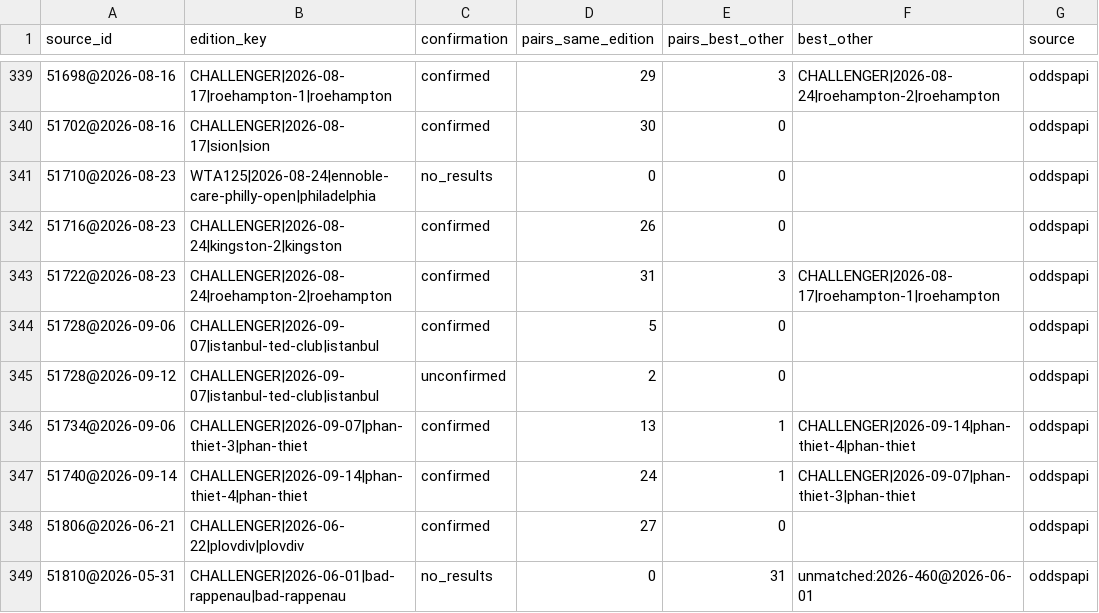
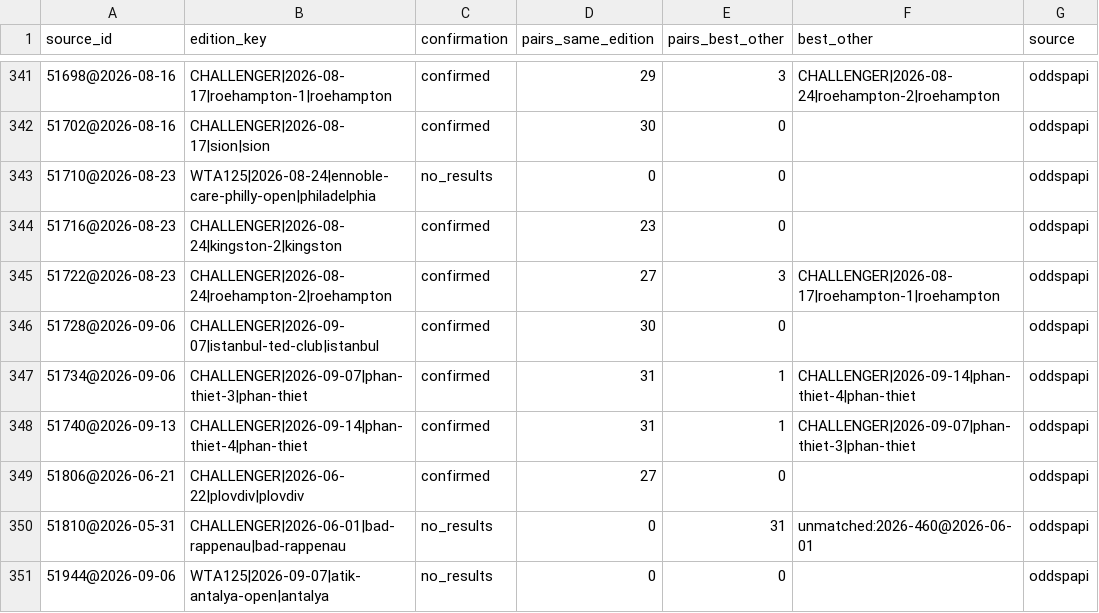
Before and after one commit to emarti13/Tennis_Quant_Lab_V5, a CSV file: context_registry/master_schedule/reconciliation/2026/confirmation.csv, drawn as a sheet; only a part is shown, gaps mark what is left out; the shorter side is filled out with more unchanged rows; the diff covers the shown part only.

```diff
--- a/context_registry/master_schedule/reconciliation/2026/confirmation.csv
+++ b/context_registry/master_schedule/reconciliation/2026/confirmation.csv
@@ -341,8 +343,7 @@ source_id,edition_key,confirmation,pairs_same_edition,pairs_best_other,best_othe
 51710@2026-08-23,WTA125|2026-08-24|ennoble-care-philly-open|philadelphia,no_results,0,0,,oddspapi
-51716@2026-08-23,CHALLENGER|2026-08-24|kingston-2|kingston,confirmed,26,0,,oddspapi
-51722@2026-08-23,CHALLENGER|2026-08-24|roehampton-2|roehampton,confirmed,31,3,CHALLENGER|2026-08-17|roehampton-1|roehampton,oddspapi
-51728@2026-09-06,CHALLENGER|2026-09-07|istanbul-ted-club|istanbul,confirmed,5,0,,oddspapi
-51728@2026-09-12,CHALLENGER|2026-09-07|istanbul-ted-club|istanbul,unconfirmed,2,0,,oddspapi
-51734@2026-09-06,CHALLENGER|2026-09-07|phan-thiet-3|phan-thiet,confirmed,13,1,CHALLENGER|2026-09-14|phan-thiet-4|phan-thiet,oddspapi
-51740@2026-09-14,CHALLENGER|2026-09-14|phan-thiet-4|phan-thiet,confirmed,24,1,CHALLENGER|2026-09-07|phan-thiet-3|phan-thiet,oddspapi
+51716@2026-08-23,CHALLENGER|2026-08-24|kingston-2|kingston,confirmed,23,0,,oddspapi
+51722@2026-08-23,CHALLENGER|2026-08-24|roehampton-2|roehampton,confirmed,27,3,CHALLENGER|2026-08-17|roehampton-1|roehampton,oddspapi
+51728@2026-09-06,CHALLENGER|2026-09-07|istanbul-ted-club|istanbul,confirmed,30,0,,oddspapi
+51734@2026-09-06,CHALLENGER|2026-09-07|phan-thiet-3|phan-thiet,confirmed,31,1,CHALLENGER|2026-09-14|phan-thiet-4|phan-thiet,oddspapi
+51740@2026-09-13,CHALLENGER|2026-09-14|phan-thiet-4|phan-thiet,confirmed,31,1,CHALLENGER|2026-09-07|phan-thiet-3|phan-thiet,oddspapi
 51806@2026-06-21,CHALLENGER|2026-06-22|plovdiv|plovdiv,confirmed,27,0,,oddspapi
```
Also changed, not shown: 4 added rows, 2 removed rows and 117 edited cells elsewhere in this file, context_registry/master_schedule/crosswalk_oddspapi.csv, context_registry/master_schedule/reconciliation/2026/oddspapi_matches.csv, 17 other files.
